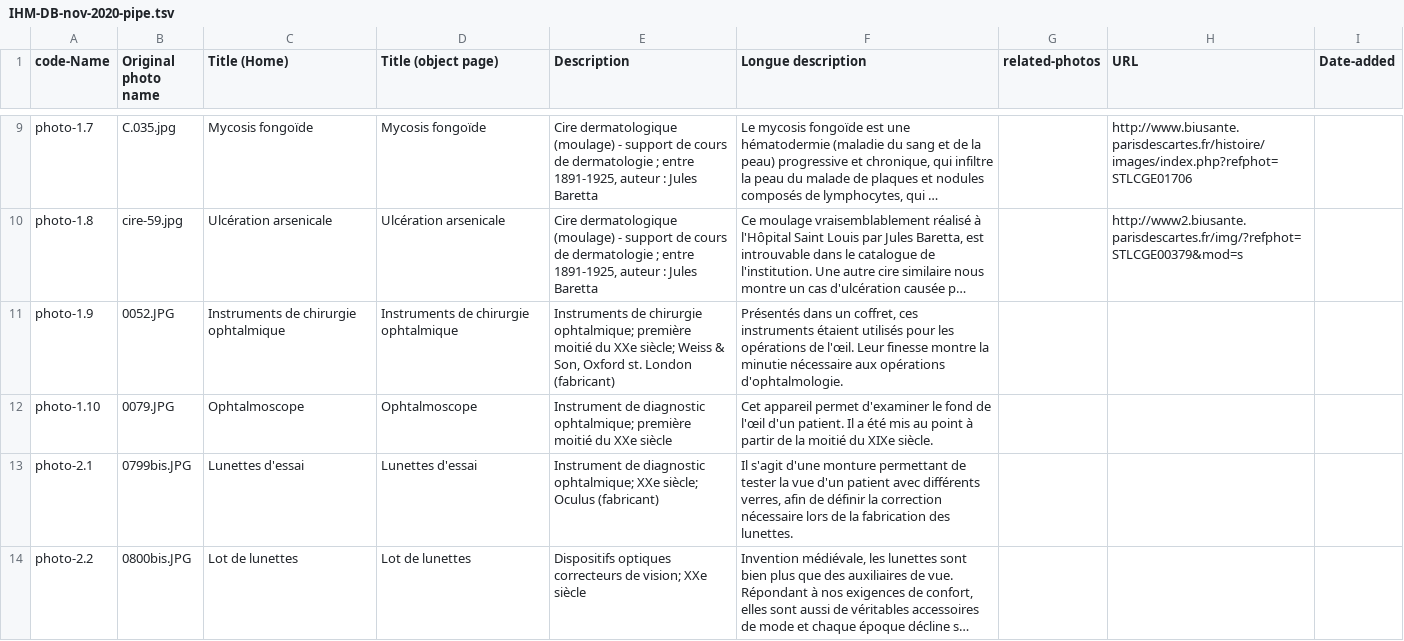
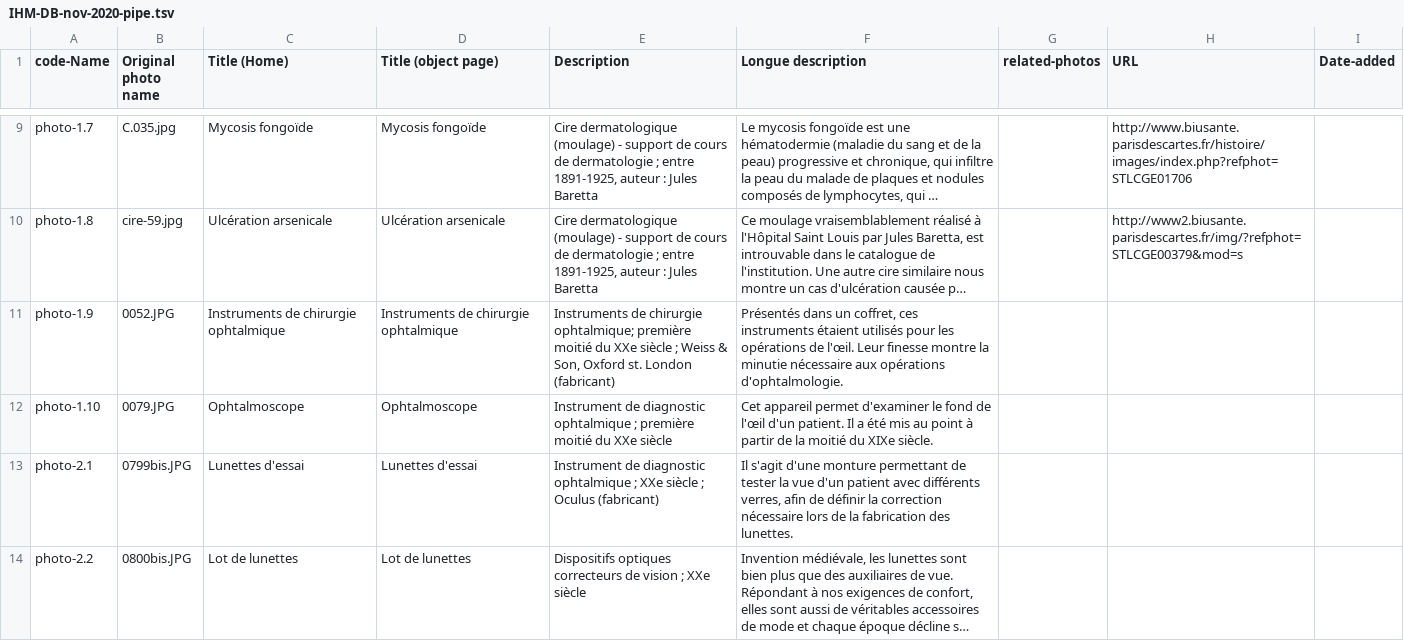
Before and after one commit to artfisica/IHM-CHUV, a TSV file: data-form/IHM-DB-nov-2020-pipe.tsv, drawn as a sheet; only a part is shown, gaps mark what is left out; long unchanged cells end in …; the diff covers the shown part only; the diff names each change by its address in the sheet, - before the commit and + after, or states it on an @@ line.

```diff
--- a/data-form/IHM-DB-nov-2020-pipe.tsv
+++ b/data-form/IHM-DB-nov-2020-pipe.tsv
-E11 (Description): …du XXe siècle; Weiss &…
+E11 (Description): …du XXe siècle ; Weiss &…
-E12 (Description): …de diagnostic ophtalmique; première moitié…
+E12 (Description): …de diagnostic ophtalmique ; première moitié…
-E13 (Description): …de diagnostic ophtalmique; XXe siècle; Oculus (fabricant)
+E13 (Description): …de diagnostic ophtalmique ; XXe siècle ; Oculus (fabricant)
-E14 (Description): …correcteurs de vision; XXe siècle
+E14 (Description): …correcteurs de vision ; XXe siècle
```
Also changed, not shown: 47 edited cells elsewhere in this file.
